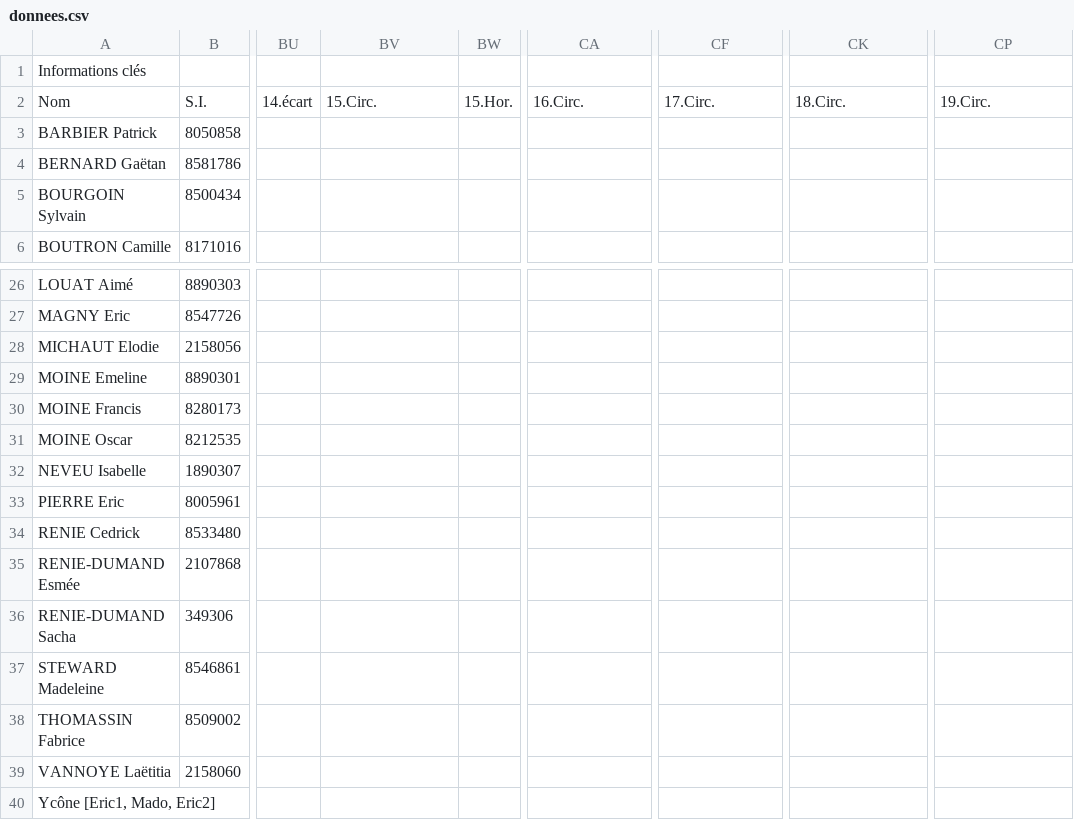
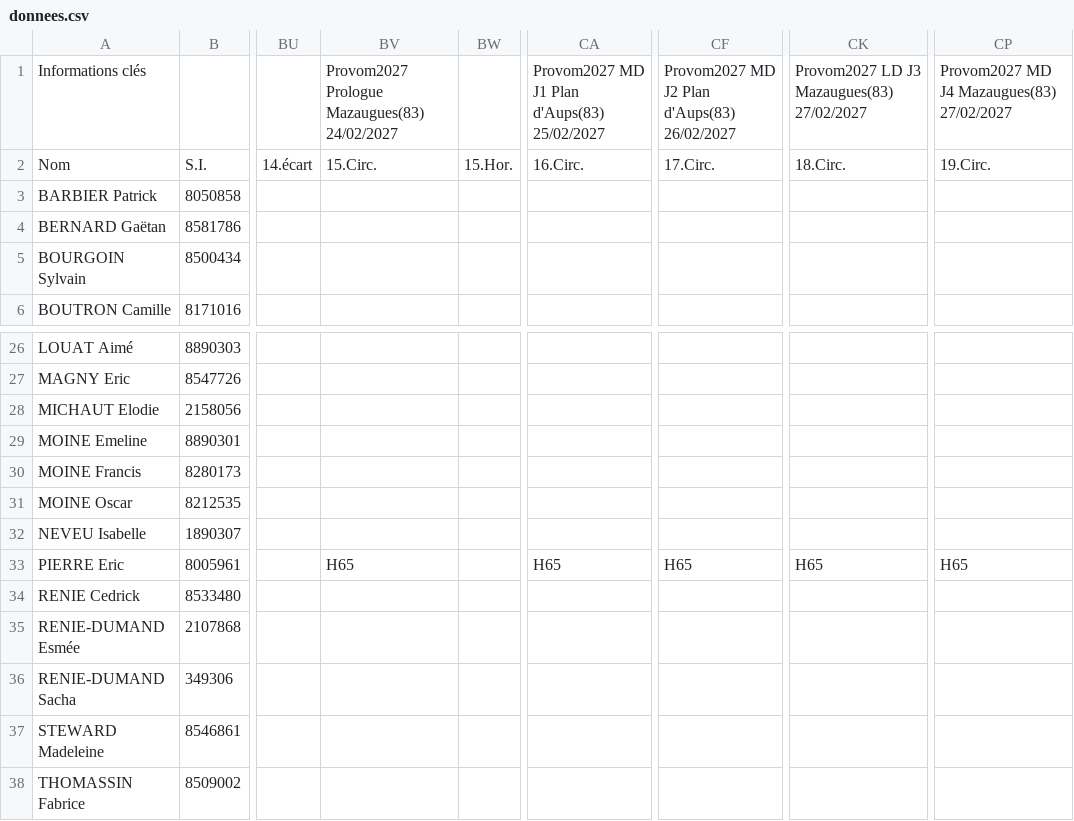
Before and after one commit to erikpier2/ycone_result_09, a CSV file: donnees.csv, drawn as a sheet; only a part is shown, gaps mark what is left out; the shorter side is filled out with more unchanged rows; the diff names each change by its address in the sheet, - before the commit and + after, or states it on an @@ line.

```diff
--- a/donnees.csv
+++ b/donnees.csv
-BV1: (empty)
+BV1: Provom2027 Prologue Mazaugues(83) 24/02/2027
-CA1: (empty)
+CA1: Provom2027 MD J1 Plan d'Aups(83) 25/02/2027
-CF1: (empty)
+CF1: Provom2027 MD J2 Plan d'Aups(83) 26/02/2027
-CK1: (empty)
+CK1: Provom2027 LD J3 Mazaugues(83) 27/02/2027
-CP1: (empty)
+CP1: Provom2027 MD J4 Mazaugues(83) 27/02/2027
-BV33: (empty)
+BV33: H65
-CA33: (empty)
+CA33: H65
-CF33: (empty)
+CF33: H65
-CK33: (empty)
+CK33: H65
-CP33: (empty)
+CP33: H65
```
Also changed, not shown: 2 other files.
